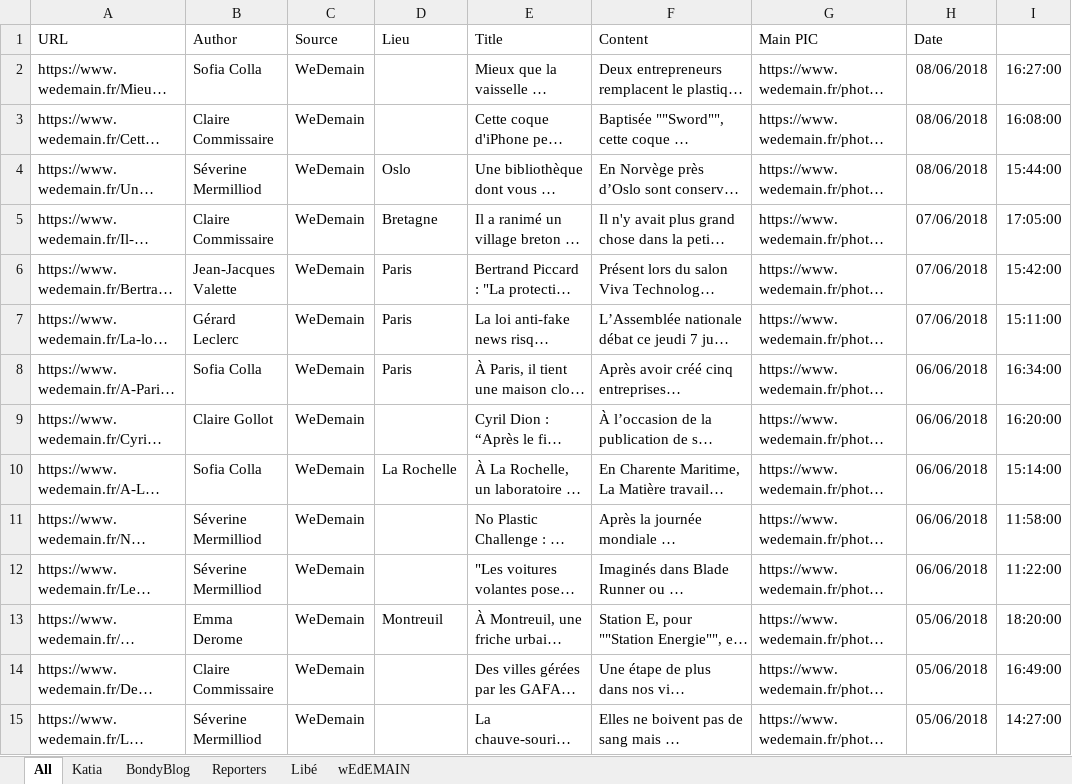
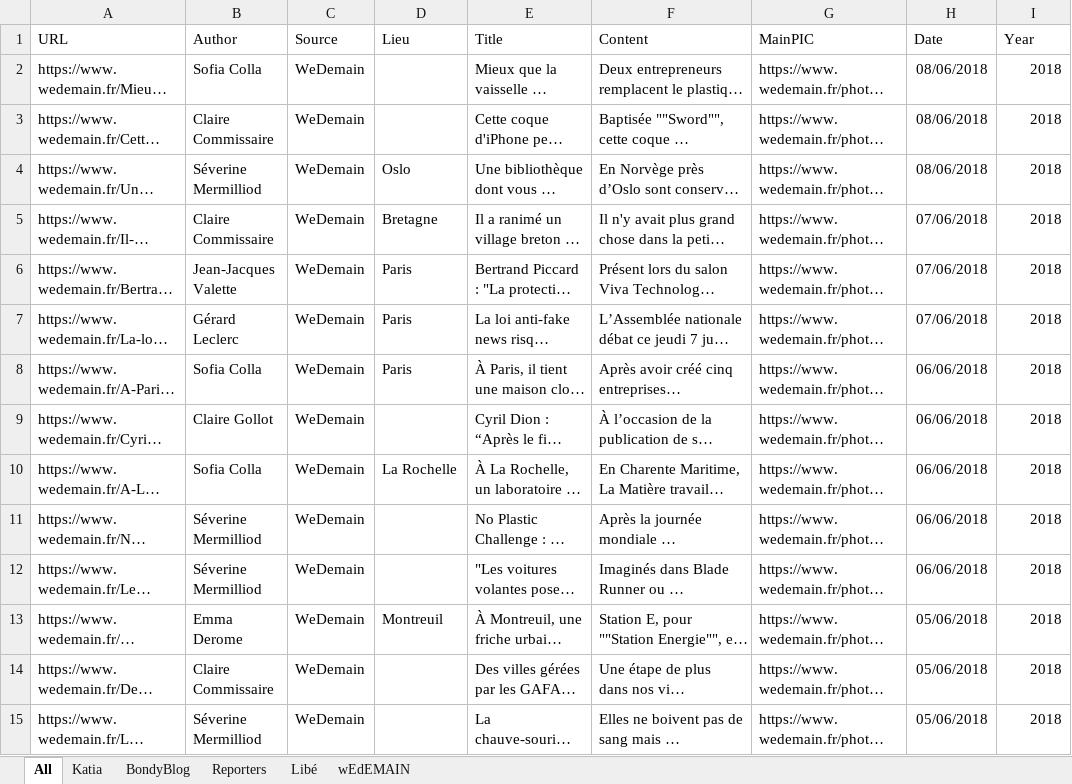
Before and after one commit to namsor/lucide-reportersdespoir, an Excel workbook: data/ImpactJournalism_corpus_v2.xlsx, sheet All, drawn as a sheet; only a part is shown; long unchanged cells end in …; values as stored, in another font and other column widths than the file's, no borders; the diff covers the shown part only; the diff names each change by its address in the sheet, - before the commit and + after, or states it on an @@ line.

```diff
--- a/data/ImpactJournalism_corpus_v2.xlsx (sheet All)
+++ b/data/ImpactJournalism_corpus_v2.xlsx (sheet All)
-G1: Main PIC
+G1: MainPIC
-I1: (empty)
+I1: Year
-I2 (Year): 16:27:00
+I2 (Year): 2018
-I3 (Year): 16:08:00
+I3 (Year): 2018
-I4 (Year): 15:44:00
+I4 (Year): 2018
-I5 (Year): 17:05:00
+I5 (Year): 2018
-I6 (Year): 15:42:00
+I6 (Year): 2018
-I7 (Year): 15:11:00
+I7 (Year): 2018
-I8 (Year): 16:34:00
+I8 (Year): 2018
-I9 (Year): 16:20:00
+I9 (Year): 2018
-I10 (Year): 15:14:00
+I10 (Year): 2018
-I11 (Year): 11:58:00
+I11 (Year): 2018
-I12 (Year): 11:22:00
+I12 (Year): 2018
-I13 (Year): 18:20:00
+I13 (Year): 2018
-I14 (Year): 16:49:00
+I14 (Year): 2018
-I15 (Year): 14:27:00
+I15 (Year): 2018
```
Also changed, not shown: 130 edited cells elsewhere in this sheet, data/ImpactJournalism_corpus.xlsx, 20 other files.
